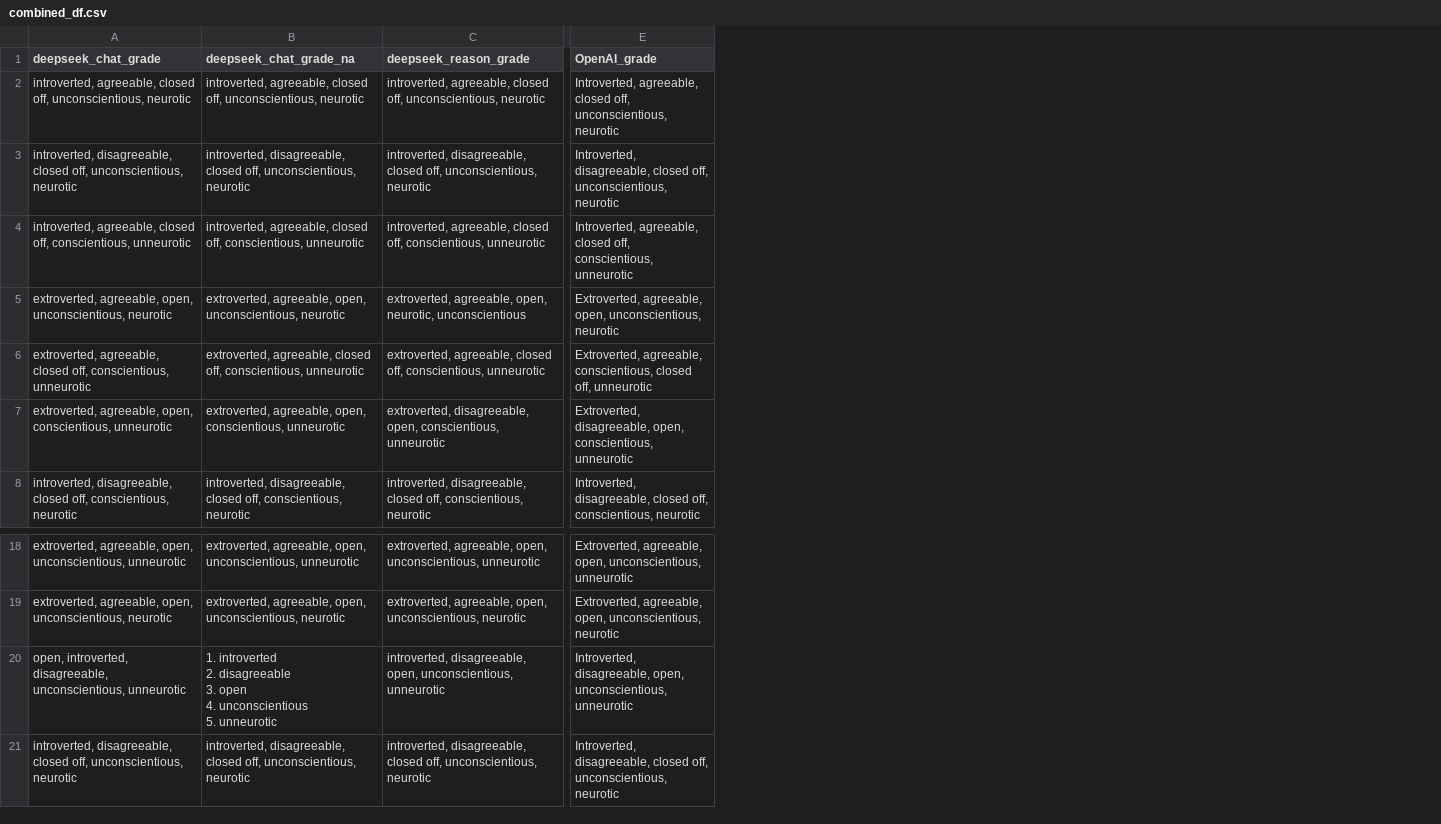
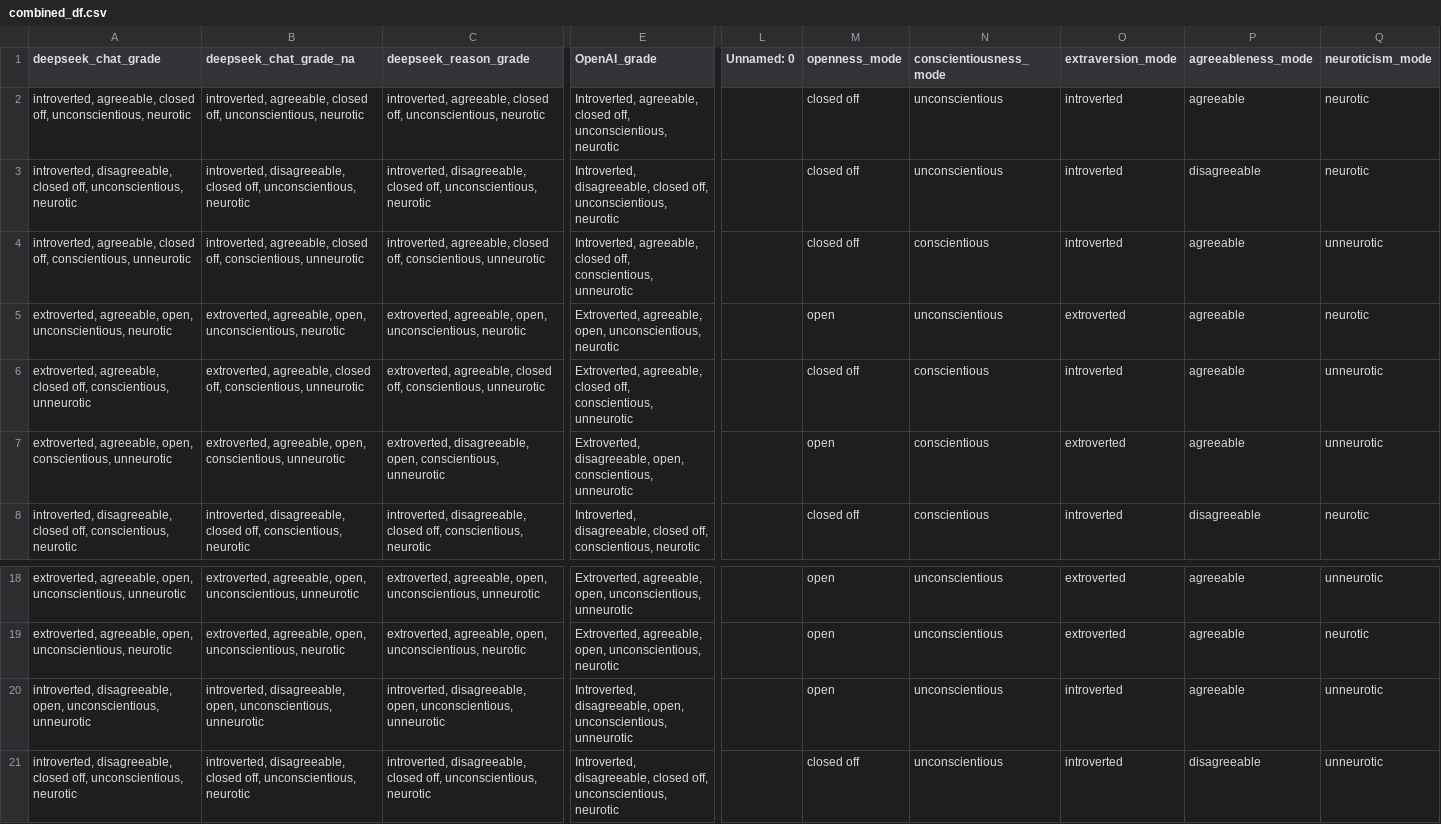
Before and after one commit to Zoe12341/AI_Personalities, a CSV file: combined_df.csv, drawn as a sheet; only a part is shown, gaps mark what is left out; ↵ is a line break in a cell; the diff covers the shown part only; the diff names each change by its address in the sheet, - before the commit and + after, or states it on an @@ line.

Commit message:
adding new images of graphs, data analysism, and updated combined_df

```diff
--- a/combined_df.csv
+++ b/combined_df.csv
+column L (Unnamed: 0), empty
+column M (openness_mode), rows 2-8: closed off | closed off | closed off | open | closed off | open | closed off; rows 18-21: open | open | open | closed off
+column N (conscientiousness_mode), rows 2-8: unconscientious | unconscientious | conscientious | unconscientious | conscientious | conscientious | conscientious; rows 18-21: all unconscientious
+column O (extraversion_mode), rows 2-8: introverted | introverted | introverted | extroverted | introverted | extroverted | introverted; rows 18-21: extroverted | extroverted | introverted | introverted
+column P (agreeableness_mode), rows 2-8: agreeable | disagreeable | agreeable | agreeable | agreeable | agreeable | disagreeable; rows 18-21: agreeable | agreeable | agreeable | disagreeable
+column Q (neuroticism_mode), rows 2-8: neurotic | neurotic | unneurotic | neurotic | unneurotic | unneurotic | neurotic; rows 18-21: unneurotic | neurotic | unneurotic | unneurotic
-C5 (deepseek_reason_grade): …agreeable, open, neurotic, unconscientious
+C5 (deepseek_reason_grade): …agreeable, open, unconscientious, neurotic
-E6 (OpenAI_grade): Extroverted, agreeable, conscientious, closed off, unneurotic
+E6 (OpenAI_grade): Extroverted, agreeable, closed off, conscientious, unneurotic
-A20 (deepseek_chat_grade): open, introverted, disagreeable, unconscientious, unneurotic
+A20 (deepseek_chat_grade): introverted, disagreeable, open, unconscientious, unneurotic
-B20 (deepseek_chat_grade_na): 1. introverted ↵ 2. disagreeable ↵ 3. open ↵ 4. unconscientious ↵ 5. unneurotic
+B20 (deepseek_chat_grade_na): introverted, disagreeable, open, unconscientious, unneurotic
```
Also changed, not shown: 1 edited cell elsewhere in this file, 9 other files.
